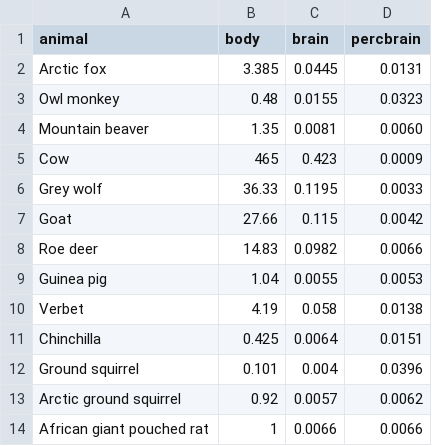
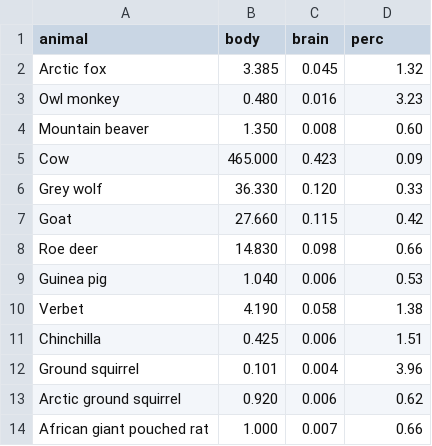
Before and after one commit to swipdraijer/DataProcessing, a CSV file: Homework/week-4/mammals.csv, drawn as a sheet; only a part is shown; the diff covers the shown part only.

Commit message:
homework

```diff
--- a/Homework/week-4/mammals.csv
+++ b/Homework/week-4/mammals.csv
@@ -1,14 +1,14 @@
-animal,body,brain,percbrain
-Arctic fox,3.385,0.0445,0.0131
-Owl monkey,0.48,0.0155,0.0323
-Mountain beaver,1.35,0.0081,0.0060
-Cow,465,0.423,0.0009
-Grey wolf,36.33,0.1195,0.0033
-Goat,27.66,0.115,0.0042
-Roe deer,14.83,0.0982,0.0066
-Guinea pig,1.04,0.0055,0.0053
-Verbet,4.19,0.058,0.0138
-Chinchilla,0.425,0.0064,0.0151
-Ground squirrel,0.101,0.004,0.0396
-Arctic ground squirrel,0.92,0.0057,0.0062
-African giant pouched rat,1,0.0066,0.0066
+animal,body,brain,perc
+Arctic fox,3.385,0.045,1.32
+Owl monkey,0.480,0.016,3.23
+Mountain beaver,1.350,0.008,0.60
+Cow,465.000,0.423,0.09
+Grey wolf,36.330,0.120,0.33
+Goat,27.660,0.115,0.42
+Roe deer,14.830,0.098,0.66
+Guinea pig,1.040,0.006,0.53
+Verbet,4.190,0.058,1.38
+Chinchilla,0.425,0.006,1.51
+Ground squirrel,0.101,0.004,3.96
+Arctic ground squirrel,0.920,0.006,0.62
+African giant pouched rat,1.000,0.007,0.66
```
Also changed, not shown: 117 edited cells elsewhere in this file, 3 other files.
